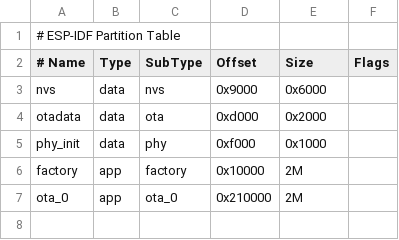
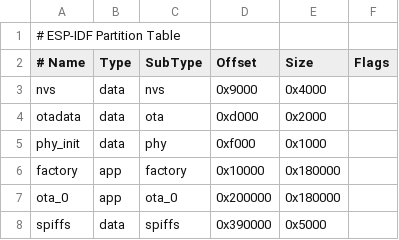
Before and after one commit to iainnash/esp32-gas-light, a CSV file: partitions.csv, drawn as a sheet.

```diff
--- a/partitions.csv
+++ b/partitions.csv
@@ -2,6 +2,7 @@
 # Name,   Type, SubType, Offset,  Size, Flags
-nvs,      data, nvs,     0x9000,  0x6000,
+nvs,      data, nvs,     0x9000,  0x4000,
 otadata,  data, ota,     0xd000,  0x2000,
 phy_init, data, phy,     0xf000,  0x1000,
-factory,  app,  factory, 0x10000, 2M,
-ota_0,    app,  ota_0,   0x210000, 2M,
+factory,  app,  factory, 0x10000, 0x180000,
+ota_0,    app,  ota_0,   0x200000, 0x180000,
+spiffs,   data, spiffs, 0x390000, 0x5000
```
Also changed, not shown: 3 other files.
